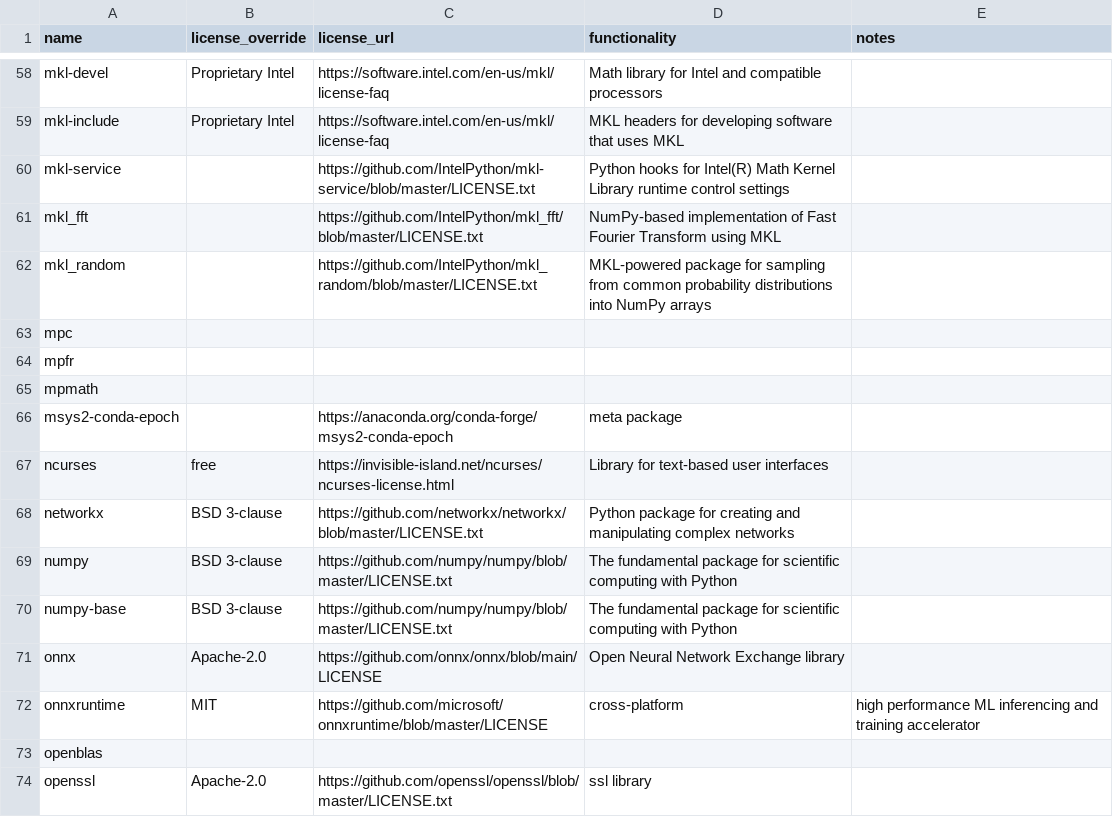
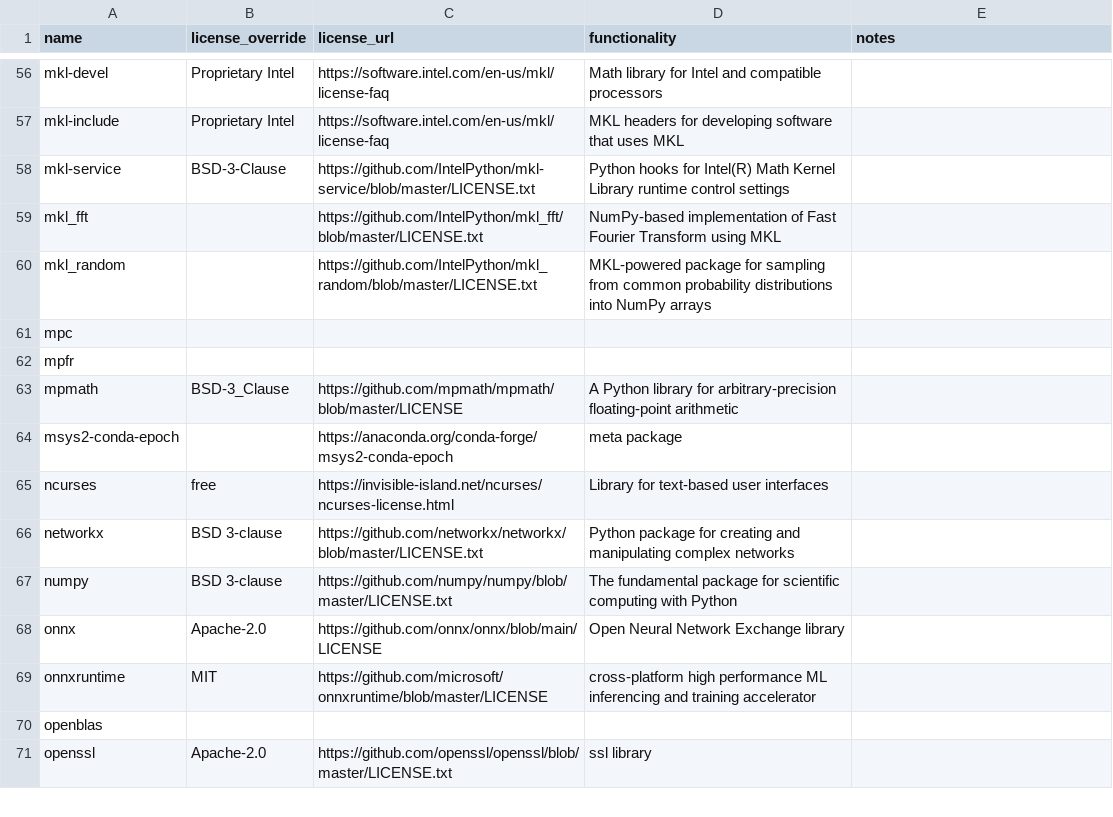
Before and after one commit to splunk/Splunk-python-for-scientific-computing, a CSV file: tools/license_extra.csv, drawn as a sheet; only a part is shown, gaps mark what is left out; the diff covers the shown part only.

```diff
--- a/tools/license_extra.csv
+++ b/tools/license_extra.csv
@@ -59,3 +57,3 @@ mkl-devel,Proprietary Intel,https://software.intel.com/en-us/mkl/license-faq,Mat
 mkl-include,Proprietary Intel,https://software.intel.com/en-us/mkl/license-faq,MKL headers for developing software that uses MKL,
-mkl-service,,https://github.com/IntelPython/mkl-service/blob/master/LICENSE.txt,Python hooks for Intel(R) Math Kernel Library runtime control settings,
+mkl-service,BSD-3-Clause,https://github.com/IntelPython/mkl-service/blob/master/LICENSE.txt,Python hooks for Intel(R) Math Kernel Library runtime control settings,
 mkl_fft,,https://github.com/IntelPython/mkl_fft/blob/master/LICENSE.txt,NumPy-based implementation of Fast Fourier Transform using MKL,
@@ -64,3 +62,3 @@ mpc,,,,
 mpfr,,,,
-mpmath,,,,
+mpmath,BSD-3_Clause,https://github.com/mpmath/mpmath/blob/master/LICENSE,A Python library for arbitrary-precision floating-point arithmetic,
 msys2-conda-epoch,,https://anaconda.org/conda-forge/msys2-conda-epoch,meta package,
@@ -69,4 +67,3 @@ networkx,BSD 3-clause,https://github.com/networkx/networkx/blob/master/LICENSE.t
 numpy,BSD 3-clause,https://github.com/numpy/numpy/blob/master/LICENSE.txt,The fundamental package for scientific computing with Python,
-numpy-base,BSD 3-clause,https://github.com/numpy/numpy/blob/master/LICENSE.txt,The fundamental package for scientific computing with Python,
 onnx,Apache-2.0,https://github.com/onnx/onnx/blob/main/LICENSE,Open Neural Network Exchange library,
-onnxruntime,MIT,https://github.com/microsoft/onnxruntime/blob/master/LICENSE,cross-platform, high performance ML inferencing and training accelerator
+onnxruntime,MIT,https://github.com/microsoft/onnxruntime/blob/master/LICENSE,cross-platform high performance ML inferencing and training accelerator
```
Also changed, not shown: 8 added rows, 5 removed rows and 65 edited cells elsewhere in this file, 1 other file.
